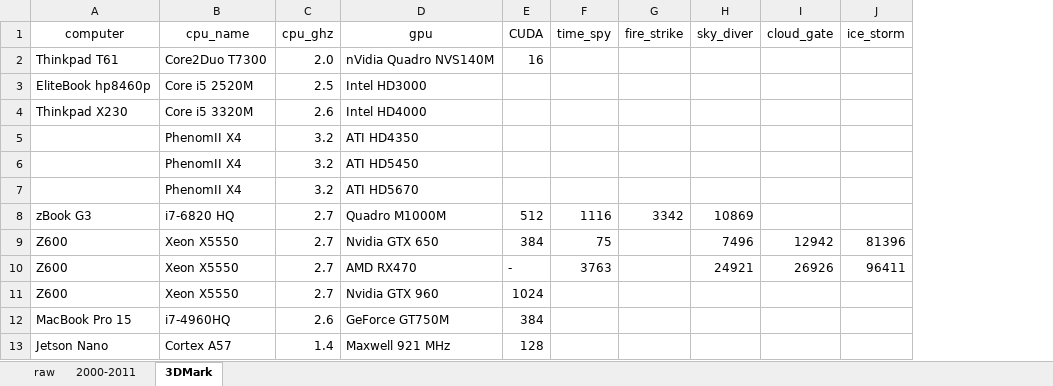
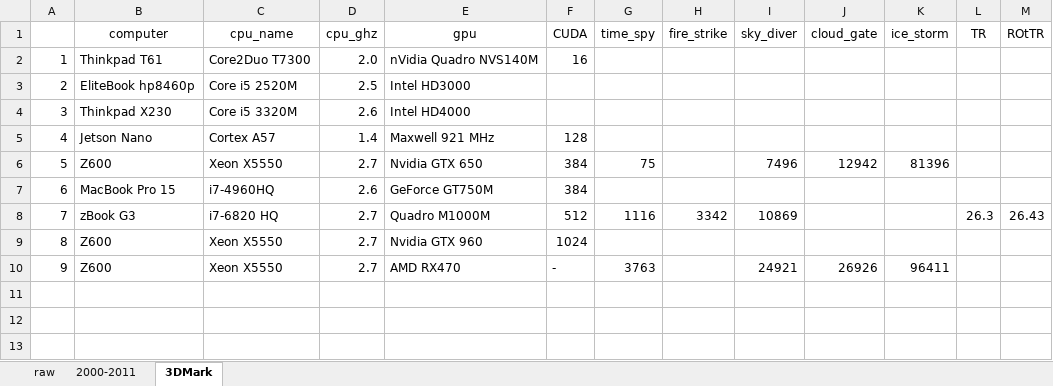
Before and after one commit to kreier/benchmark, an Excel workbook: 3Dmark/3dmark.xlsx, sheet 3DMark, drawn as a sheet; values as stored, in another font and other column widths than the file's, no borders; removed rows and columns are numbered as before the commit, all else as after; the diff names each change by its address in the sheet, - before the commit and + after, or states it on an @@ line.

Commit message:
Update 3dmark.xlsx

```diff
--- a/3Dmark/3dmark.xlsx (sheet 3DMark)
+++ b/3Dmark/3dmark.xlsx (sheet 3DMark)
+column A, rows 2-4: 1 | 2 | 3; row 8: 7; row 10: 9
+column L (TR), row 8: 26.3
+column M (ROtTR), row 8: 26.43
-row 5:  | PhenomII X4 | 3.2 | ATI HD4350
-row 6:  | PhenomII X4 | 3.2 | ATI HD5450
-row 7:  | PhenomII X4 | 3.2 | ATI HD5670
@@ row 13 moved to row 5: 4 @@
@@ row 9 moved to row 6: 5 @@
@@ row 12 moved to row 7: 6 @@
@@ row 11 moved to row 9: 8 @@
```
Also changed, not shown: sheet 2000-2011.
